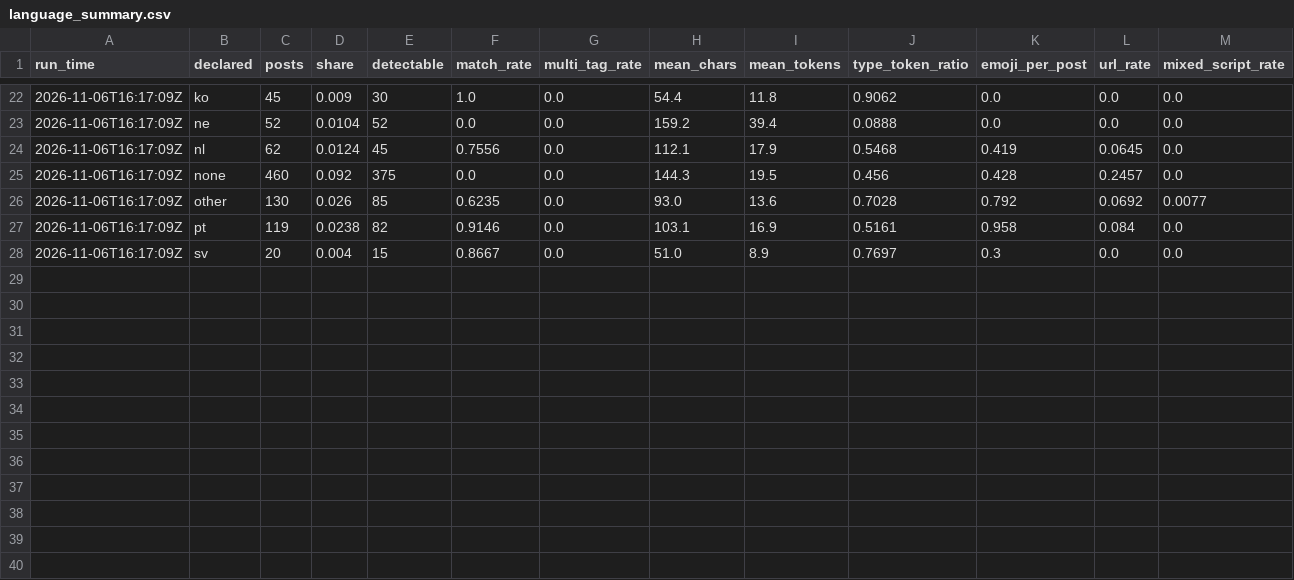
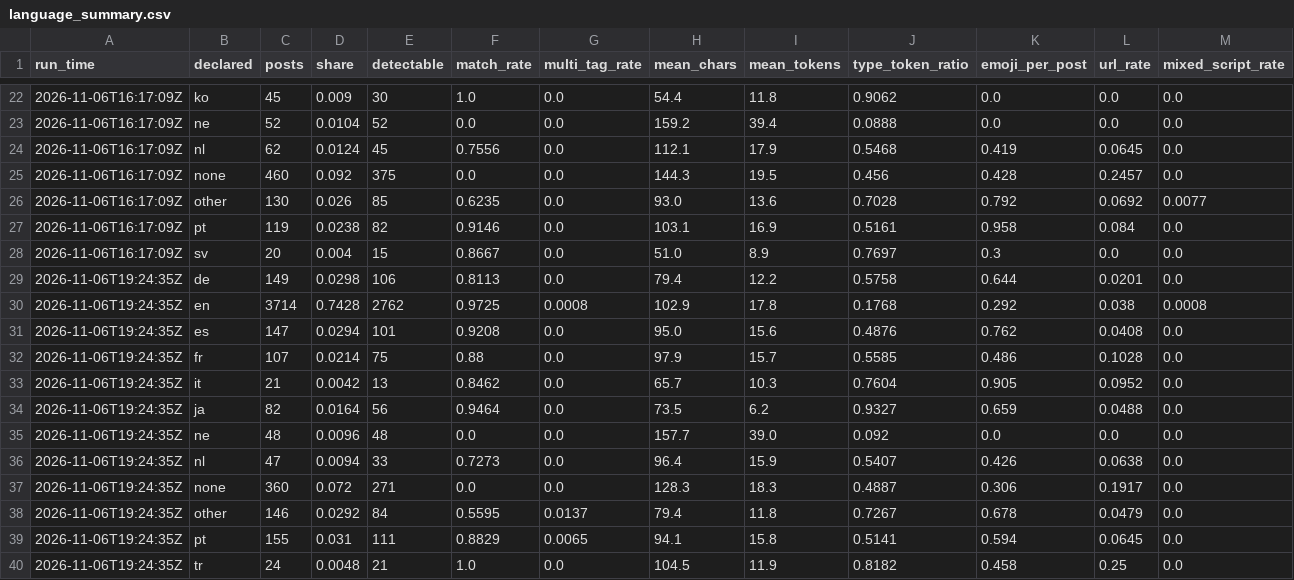
Before and after one commit to ifoslien/bluesky-language-dashboard, a CSV file: language_summary.csv, drawn as a sheet; only a part is shown, gaps mark what is left out.

```diff
--- a/language_summary.csv
+++ b/language_summary.csv
@@ -28 +28,13 @@ run_time,declared,posts,share,detectable,match_rate,multi_tag_rate,mean_chars,me
 2026-11-06T16:17:09Z,sv,20,0.004,15,0.8667,0.0,51.0,8.9,0.7697,0.3,0.0,0.0
+2026-11-06T19:24:35Z,de,149,0.0298,106,0.8113,0.0,79.4,12.2,0.5758,0.644,0.0201,0.0
+2026-11-06T19:24:35Z,en,3714,0.7428,2762,0.9725,0.0008,102.9,17.8,0.1768,0.292,0.038,0.0008
+2026-11-06T19:24:35Z,es,147,0.0294,101,0.9208,0.0,95.0,15.6,0.4876,0.762,0.0408,0.0
+2026-11-06T19:24:35Z,fr,107,0.0214,75,0.88,0.0,97.9,15.7,0.5585,0.486,0.1028,0.0
+2026-11-06T19:24:35Z,it,21,0.0042,13,0.8462,0.0,65.7,10.3,0.7604,0.905,0.0952,0.0
+2026-11-06T19:24:35Z,ja,82,0.0164,56,0.9464,0.0,73.5,6.2,0.9327,0.659,0.0488,0.0
+2026-11-06T19:24:35Z,ne,48,0.0096,48,0.0,0.0,157.7,39.0,0.092,0.0,0.0,0.0
+2026-11-06T19:24:35Z,nl,47,0.0094,33,0.7273,0.0,96.4,15.9,0.5407,0.426,0.0638,0.0
+2026-11-06T19:24:35Z,none,360,0.072,271,0.0,0.0,128.3,18.3,0.4887,0.306,0.1917,0.0
+2026-11-06T19:24:35Z,other,146,0.0292,84,0.5595,0.0137,79.4,11.8,0.7267,0.678,0.0479,0.0
+2026-11-06T19:24:35Z,pt,155,0.031,111,0.8829,0.0065,94.1,15.8,0.5141,0.594,0.0645,0.0
+2026-11-06T19:24:35Z,tr,24,0.0048,21,1.0,0.0,104.5,11.9,0.8182,0.458,0.25,0.0
```
Also changed, not shown: language_pairs.csv.
